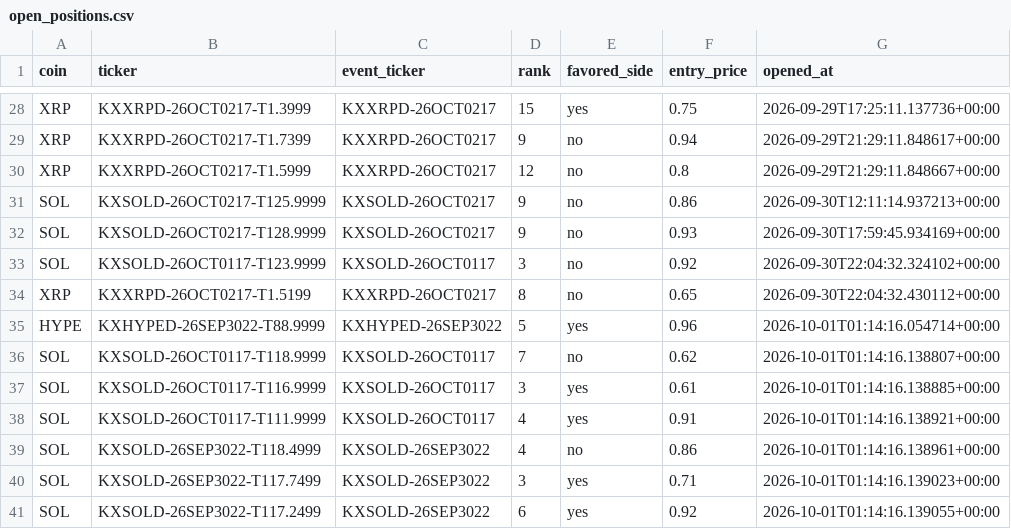
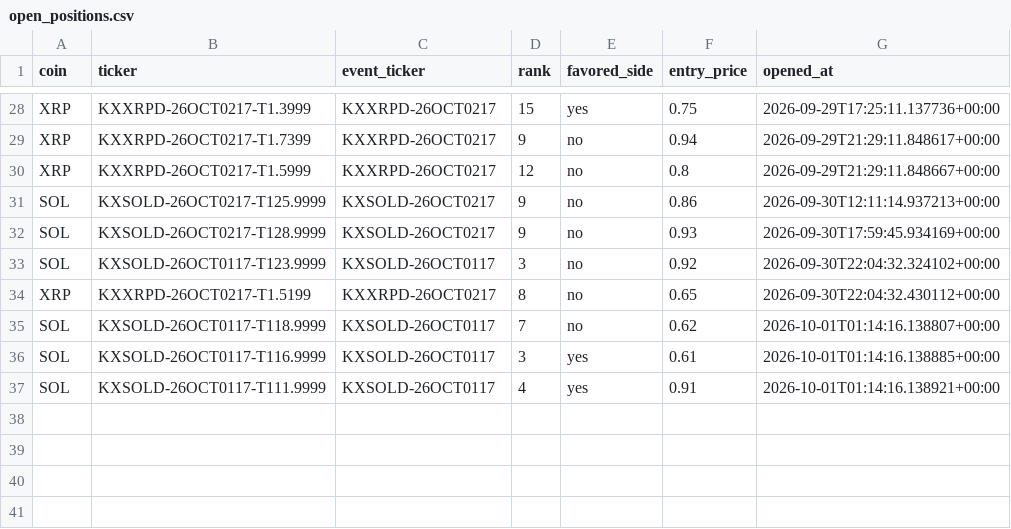
Before and after one commit to Prinxe-crypto/multicoin-midrank-bot, a CSV file: open_positions.csv, drawn as a sheet; only a part is shown, gaps mark what is left out; the diff names each change by its address in the sheet, - before the commit and + after, or states it on an @@ line.

```diff
--- a/open_positions.csv
+++ b/open_positions.csv
-row 35: HYPE | KXHYPED-26SEP3022-T88.9999 | KXHYPED-26SEP3022 | 5 | yes | 0.96 | 2026-10-01T01:14:16.054714+00:00
-row 39: SOL | KXSOLD-26SEP3022-T118.4999 | KXSOLD-26SEP3022 | 4 | no | 0.86 | 2026-10-01T01:14:16.138961+00:00
-row 40: SOL | KXSOLD-26SEP3022-T117.7499 | KXSOLD-26SEP3022 | 3 | yes | 0.71 | 2026-10-01T01:14:16.139023+00:00
-row 41: SOL | KXSOLD-26SEP3022-T117.2499 | KXSOLD-26SEP3022 | 6 | yes | 0.92 | 2026-10-01T01:14:16.139055+00:00
```
Also changed, not shown: closed_positions.csv.
